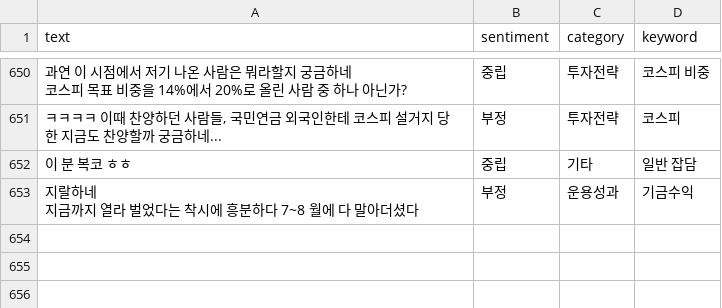
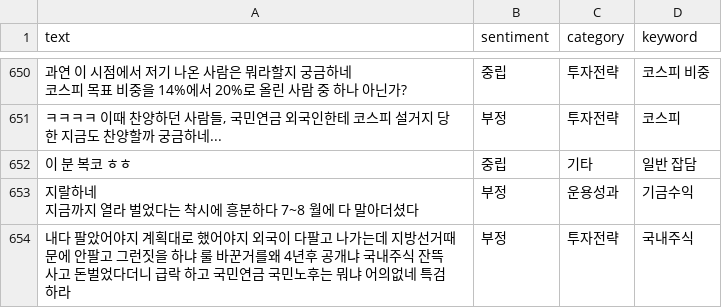
Before and after one commit to alisyos/youtube_monitoring, a CSV file: analyzed_comments_20260423.csv, drawn as a sheet; only a part is shown, gaps mark what is left out; the diff names each change by its address in the sheet, - before the commit and + after, or states it on an @@ line.

```diff
--- a/analyzed_comments_20260423.csv
+++ b/analyzed_comments_20260423.csv
+row 654: 내다 팔았어야지 계획대로 했어야지 외국이 다팔고 나가는데 지방선거때문에 안팔고 그런짓을 하냐 룰 바꾼거를왜 4년후 공개냐 국내주식 잔뜩사고 돈벌었다더니 급락 하고 국민연금 국민노후는 뭐냐 어의없네 특검하라 | 부정 | 투자전략 | 국내주식
```
Also changed, not shown: video_stats_20260214.csv, video_stats_20260220.csv, 1 other file.
